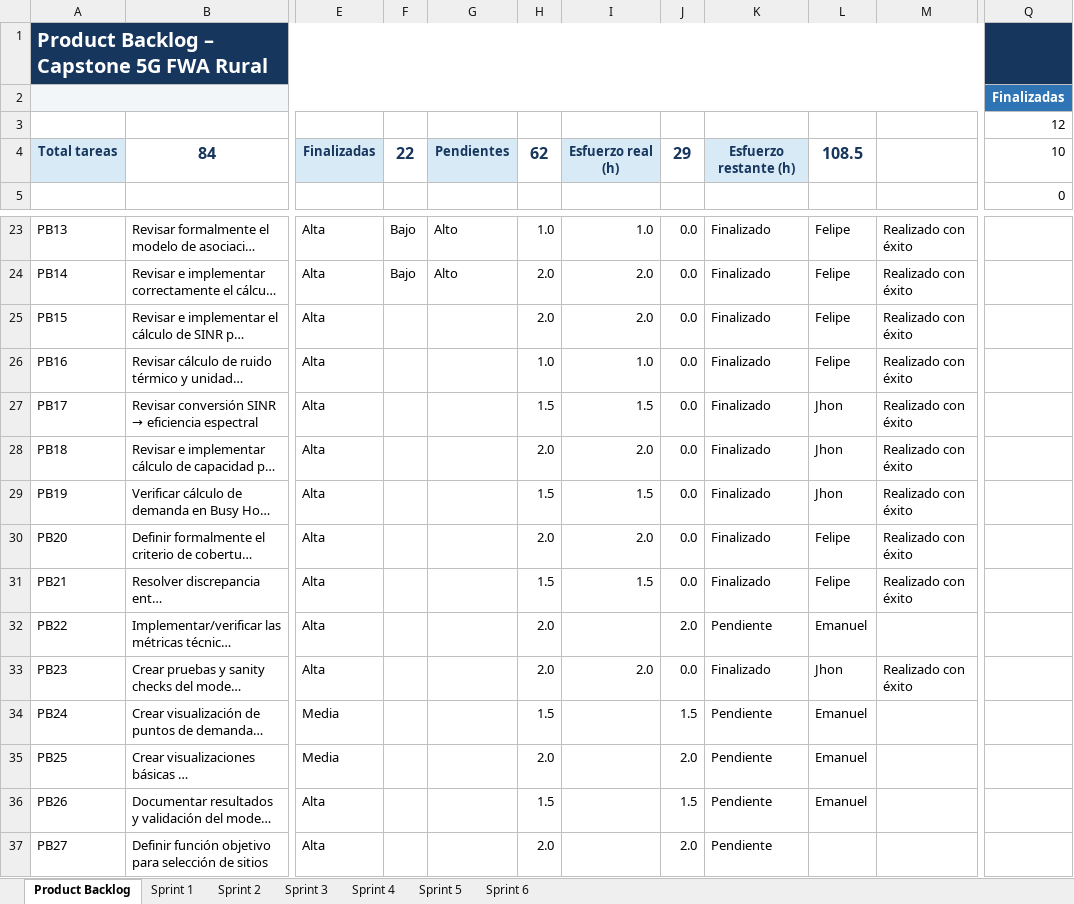
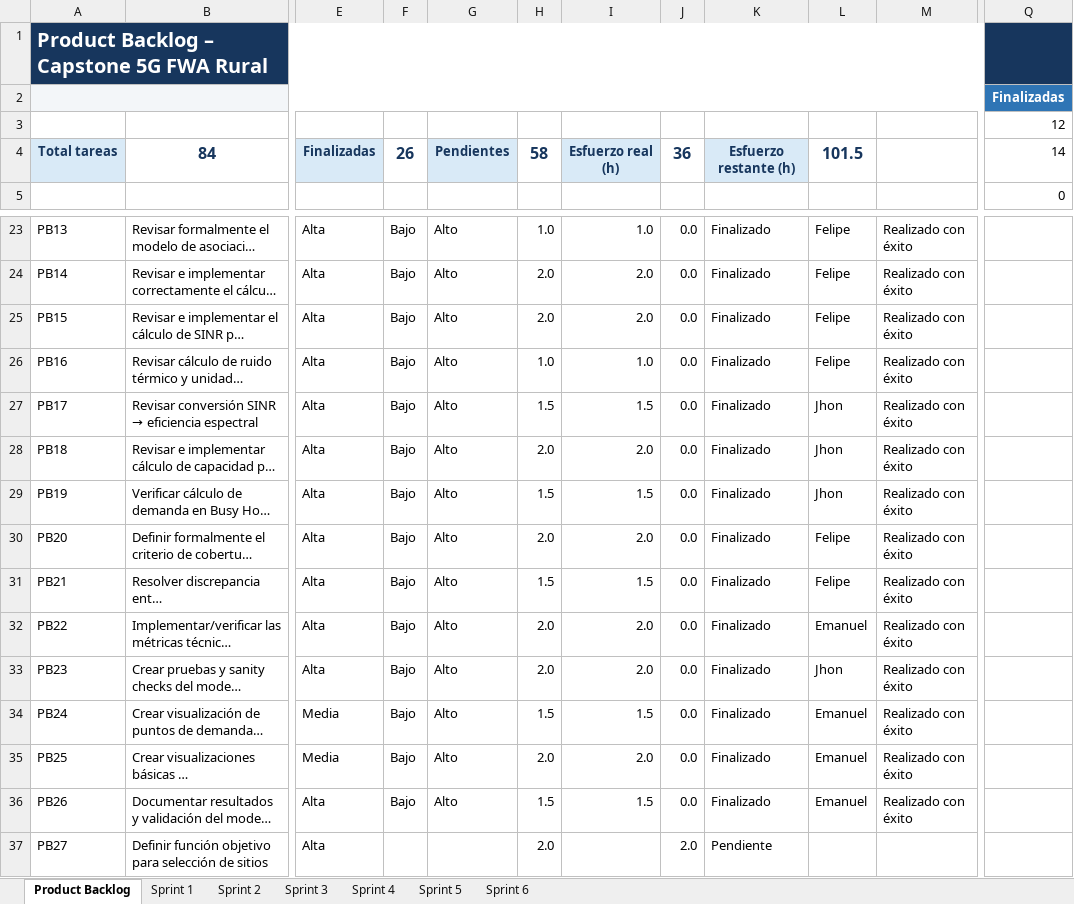
Before and after one commit to FelipeMaciasR/capstone-fwa-rural, an Excel workbook: Docs/Capstone_FWA_SCRUM_Backlog.xlsx, sheet Product Backlog, drawn as a sheet; only a part is shown, gaps mark what is left out; long unchanged cells end in …; values as stored, in another font and other column widths than the file's, no borders; conditional formats and table styles not drawn; the diff names each change by its address in the sheet, - before the commit and + after, or states it on an @@ line.

```diff
--- a/Docs/Capstone_FWA_SCRUM_Backlog.xlsx (sheet Product Backlog)
+++ b/Docs/Capstone_FWA_SCRUM_Backlog.xlsx (sheet Product Backlog)
-F4: 22
+F4: 26
-H4: 62
+H4: 58
-J4: 29
+J4: 36
-L4: 108.5
+L4: 101.5
-Q4: 10
+Q4: 14
-F25:F36: (empty)
+F25:F36: Bajo
-G25:G36: (empty)
+G25:G36: Alto
-I32: (empty)
+I32: 2.0
-J32: 2.0
+J32: 0.0
-K32: Pendiente
+K32: Finalizado
-M32: (empty)
+M32: Realizado con éxito
-I34: (empty)
+I34: 1.5
-J34: 1.5
+J34: 0.0
-K34:K36: Pendiente
+K34:K36: Finalizado
-M34:M36: (empty)
+M34:M36: Realizado con éxito
-I35: (empty)
+I35: 2.0
-J35: 2.0
+J35: 0.0
-I36: (empty)
+I36: 1.5
-J36: 1.5
+J36: 0.0
```
Also changed, not shown: sheet Sprint 2, 4 other files.
